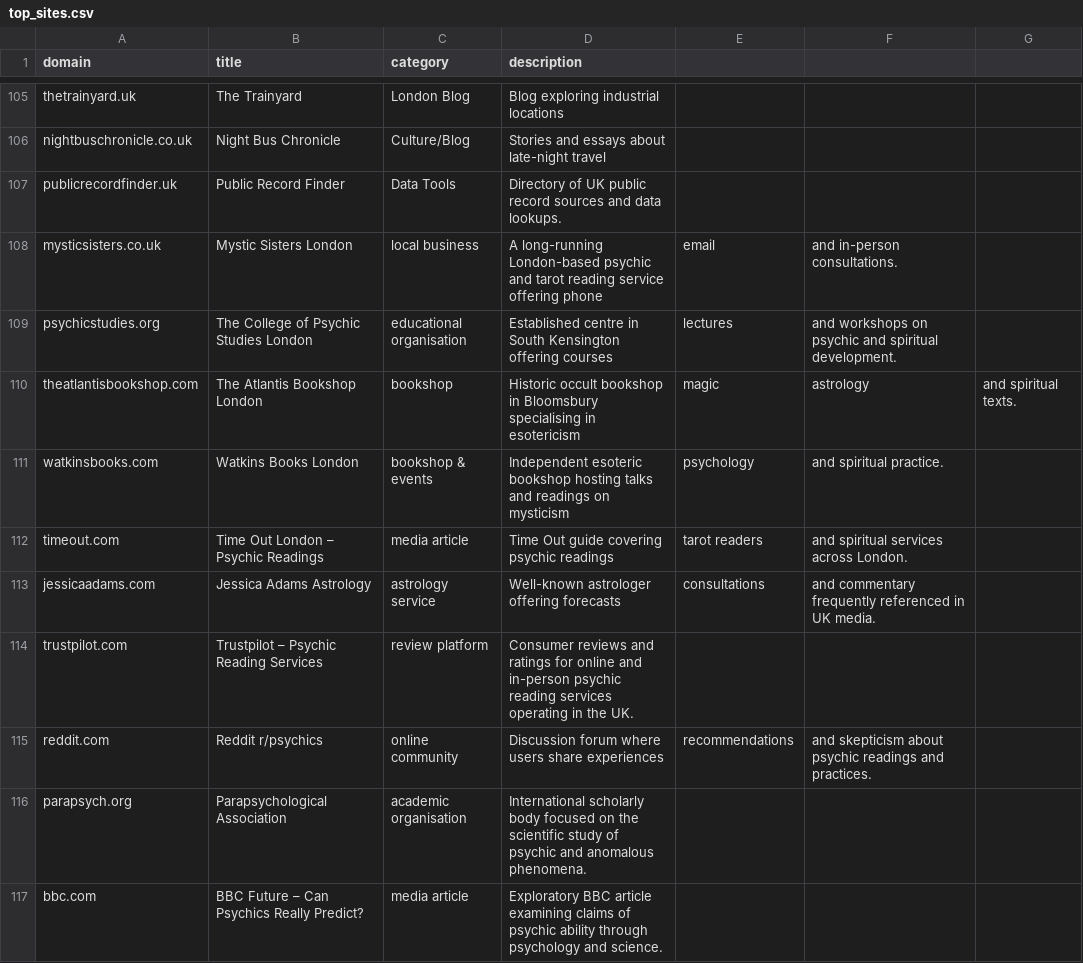
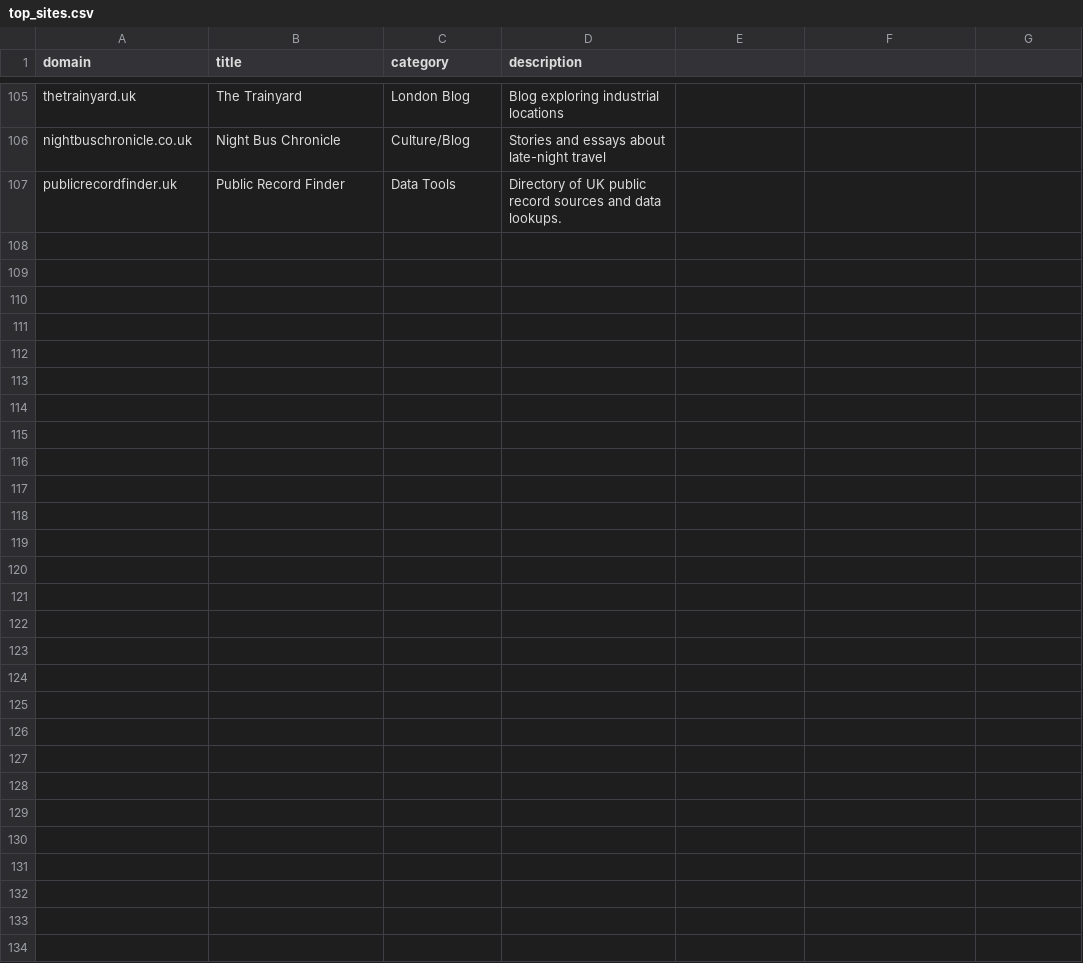
Before and after one commit to sipavitt/Schrecknet_websites, a CSV file: findr/top_sites.csv, drawn as a sheet; only a part is shown, gaps mark what is left out; the diff covers the shown part only; the diff names each change by its address in the sheet, - before the commit and + after, or states it on an @@ line.

```diff
--- a/findr/top_sites.csv
+++ b/findr/top_sites.csv
-row 108: mysticsisters.co.uk | Mystic Sisters London | local business | A long-running London-based psychic and tarot reading service offering phone | email | and in-person consultations.
-row 109: psychicstudies.org | The College of Psychic Studies London | educational organisation | Established centre in South Kensington offering courses | lectures | and workshops on psychic and spiritual development.
-row 110: theatlantisbookshop.com | The Atlantis Bookshop London | bookshop | Historic occult bookshop in Bloomsbury specialising in esotericism | magic | astrology | and spiritual texts.
-row 111: watkinsbooks.com | Watkins Books London | bookshop & events | Independent esoteric bookshop hosting talks and readings on mysticism | psychology | and spiritual practice.
-row 112: timeout.com | Time Out London – Psychic Readings | media article | Time Out guide covering psychic readings | tarot readers | and spiritual services across London.
-row 113: jessicaadams.com | Jessica Adams Astrology | astrology service | Well-known astrologer offering forecasts | consultations | and commentary frequently referenced in UK media.
-row 114: trustpilot.com | Trustpilot – Psychic Reading Services | review platform | Consumer reviews and ratings for online and in-person psychic reading services operating in the UK.
-row 115: reddit.com | Reddit r/psychics | online community | Discussion forum where users share experiences | recommendations | and skepticism about psychic readings and practices.
-row 116: parapsych.org | Parapsychological Association | academic organisation | International scholarly body focused on the scientific study of psychic and anomalous phenomena.
-row 117: bbc.com | BBC Future – Can Psychics Really Predict? | media article | Exploratory BBC article examining claims of psychic ability through psychology and science.
```
Also changed, not shown: 10 removed rows elsewhere in this file.
